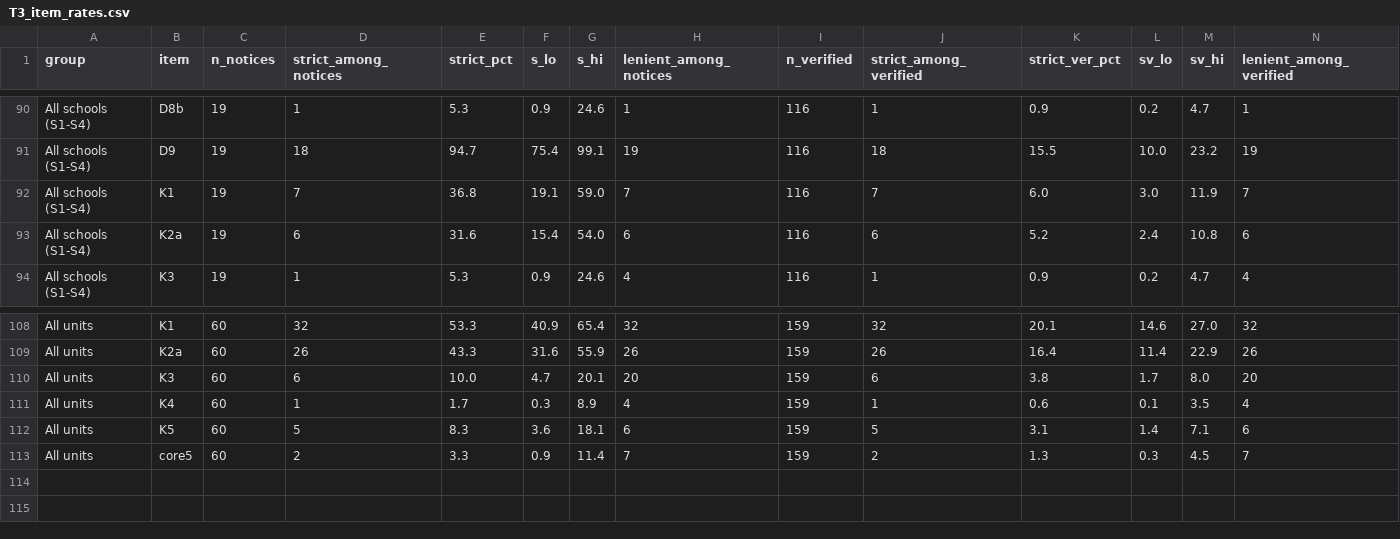
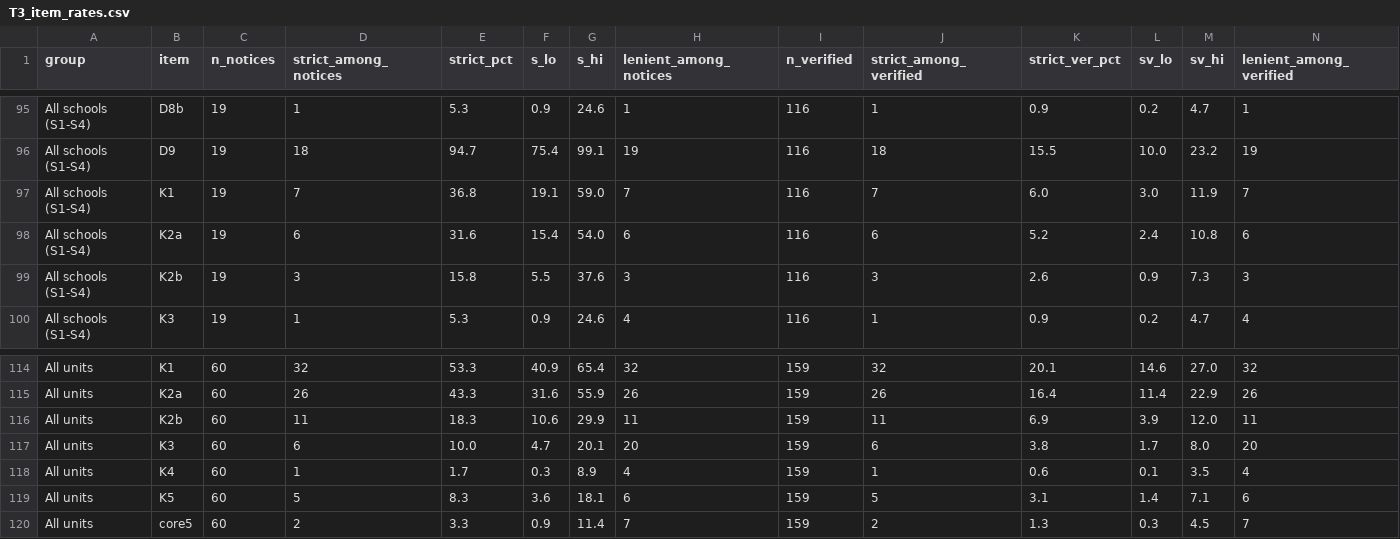
Before and after one commit to Bruhmoment2023-real/school-privacy-notices, a CSV file: results/tables/T3_item_rates.csv, drawn as a sheet; only a part is shown, gaps mark what is left out; the diff covers the shown part only.

```diff
--- a/results/tables/T3_item_rates.csv
+++ b/results/tables/T3_item_rates.csv
@@ -93,2 +98,3 @@ All schools (S1-S4),K1,19,7,36.8,19.1,59.0,7,116,7,6.0,3.0,11.9,7
 All schools (S1-S4),K2a,19,6,31.6,15.4,54.0,6,116,6,5.2,2.4,10.8,6
+All schools (S1-S4),K2b,19,3,15.8,5.5,37.6,3,116,3,2.6,0.9,7.3,3
 All schools (S1-S4),K3,19,1,5.3,0.9,24.6,4,116,1,0.9,0.2,4.7,4
@@ -109,2 +115,3 @@ All units,K1,60,32,53.3,40.9,65.4,32,159,32,20.1,14.6,27.0,32
 All units,K2a,60,26,43.3,31.6,55.9,26,159,26,16.4,11.4,22.9,26
+All units,K2b,60,11,18.3,10.6,29.9,11,159,11,6.9,3.9,12.0,11
 All units,K3,60,6,10.0,4.7,20.1,20,159,6,3.8,1.7,8.0,20
```
Also changed, not shown: 5 added rows elsewhere in this file, 1 other file.
